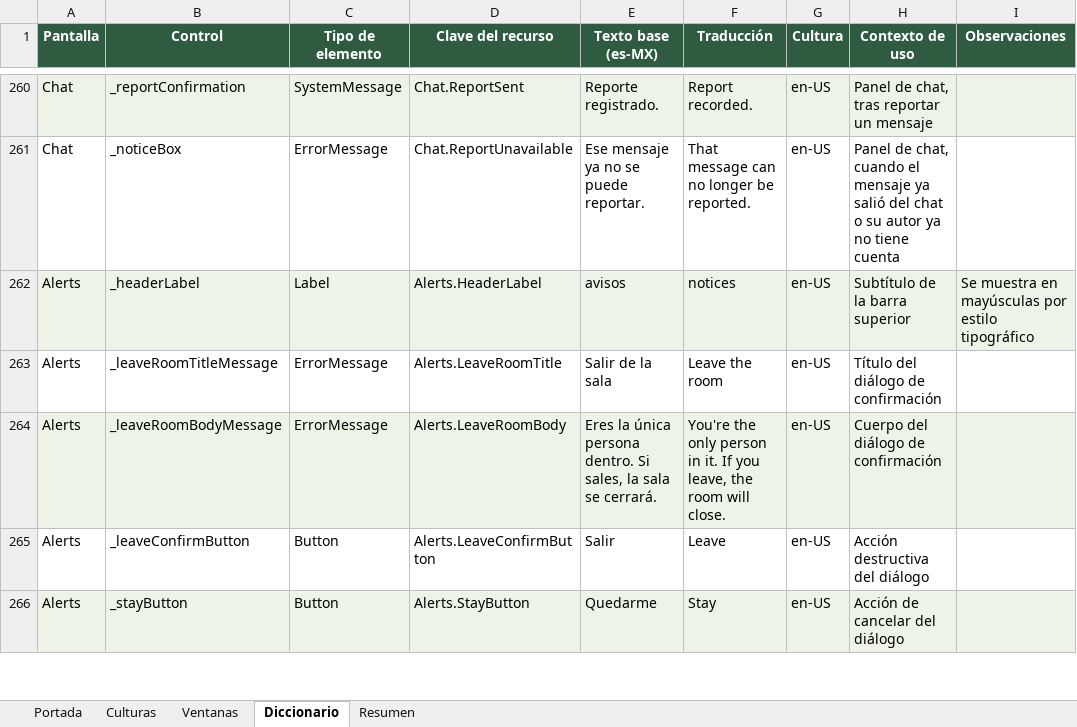
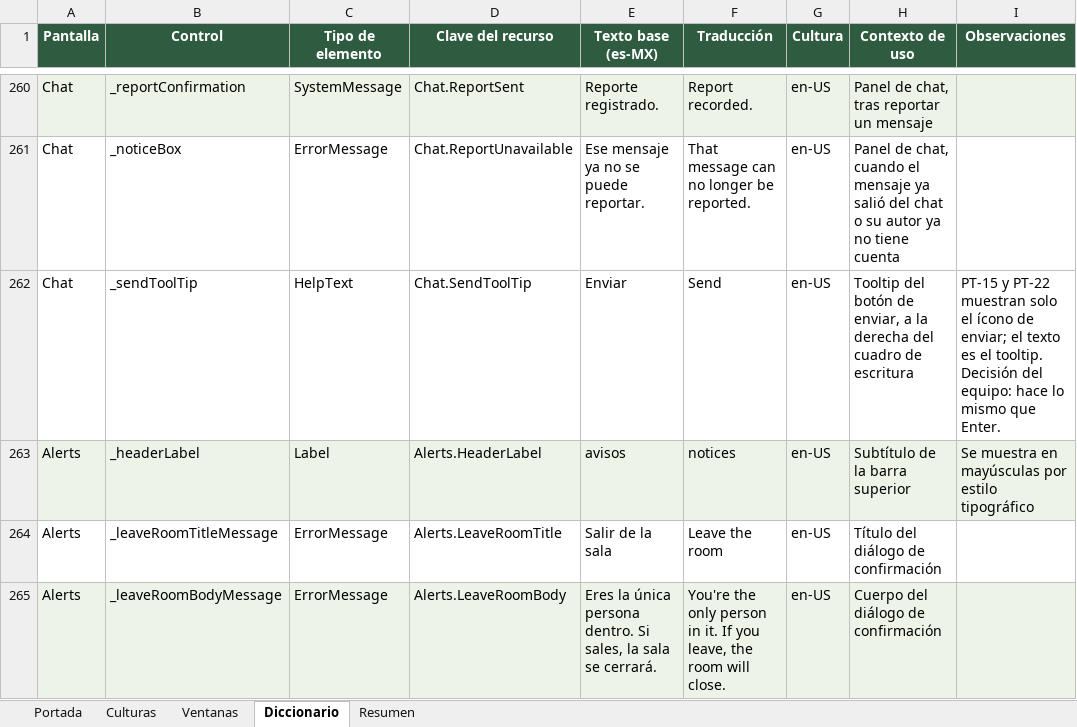
Before and after one commit to queenprotea/las-flipantes-aventuras-de-manolo-la-mariposa, an Excel workbook: docs/i18n/Diccionario-i18n-Torres.xlsx, sheet Diccionario, drawn as a sheet; only a part is shown, gaps mark what is left out; the shorter side is filled out with more unchanged rows; values as stored, in another font and other column widths than the file's, no borders; table styles not drawn; the diff names each change by its address in the sheet, - before the commit and + after, or states it on an @@ line.

Commit message:
fix: color de nombre en la barra superior y botón de enviar en el chat

```diff
--- a/docs/i18n/Diccionario-i18n-Torres.xlsx (sheet Diccionario)
+++ b/docs/i18n/Diccionario-i18n-Torres.xlsx (sheet Diccionario)
+row 262: Chat | _sendToolTip | HelpText | Chat.SendToolTip | Enviar | Send | en-US | Tooltip del botón de enviar, a la derecha del cuadro de escritura | PT-15 y PT-22 muestran solo el ícono de enviar; el texto es el tooltip. Decisión del equipo: hace lo mismo que Enter.
```
Also changed, not shown: sheet Resumen, 9 other files.
